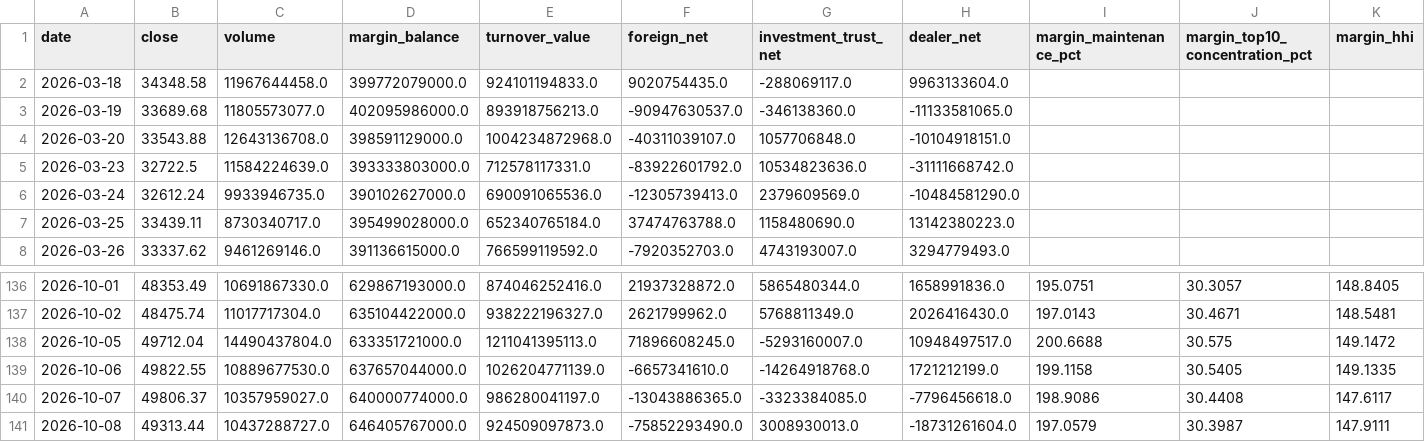
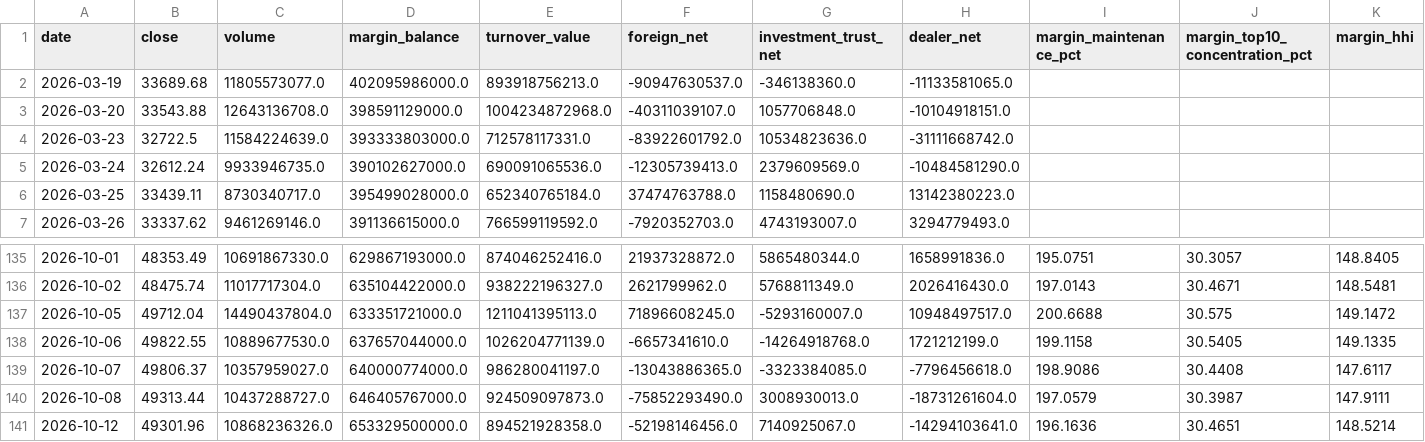
Before and after one commit to anakinwu1204/-, a CSV file: market.csv, drawn as a sheet; only a part is shown, gaps mark what is left out; removed rows and columns are numbered as before the commit, all else as after; rows hold the shown columns only; the diff names each change by its address in the sheet, - before the commit and + after, or states it on an @@ line.

```diff
--- a/market.csv
+++ b/market.csv
-row 2: 2026-03-18 | 34348.58 | 11967644458.0 | 399772079000.0 | 924101194833.0 | 9020754435.0 | -288069117.0 | 9963133604.0
+row 141: 2026-10-12 | 49301.96 | 10868236326.0 | 653329500000.0 | 894521928358.0 | -52198146456.0 | 7140925067.0 | -14294103641.0 | 196.1636 | 30.4651 | 148.5214
```
Also changed, not shown: sectors.csv, 1 other file.
